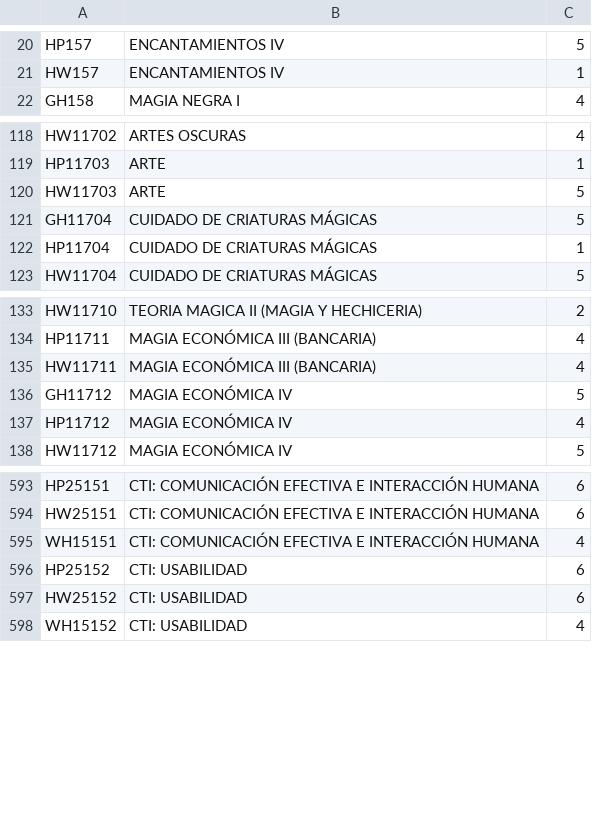
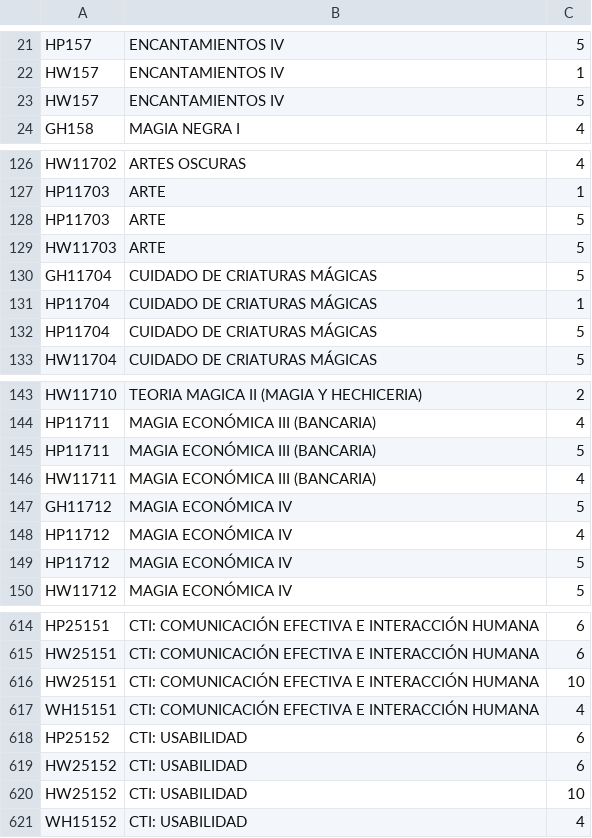
Before and after one commit to matiasmontane1/IIC2413_g61_e2, a CSV file: datos_aceptados/Cursos_gud.csv, drawn as a sheet; only a part is shown, gaps mark what is left out; the diff covers the shown part only; the diff names each change by its address in the sheet, - before the commit and + after, or states it on an @@ line.

```diff
--- a/datos_aceptados/Cursos_gud.csv
+++ b/datos_aceptados/Cursos_gud.csv
+row 23: HW157 | ENCANTAMIENTOS IV | 5
+row 128: HP11703 | ARTE | 5
+row 132: HP11704 | CUIDADO DE CRIATURAS MÁGICAS | 5
+row 145: HP11711 | MAGIA ECONÓMICA III (BANCARIA) | 5
+row 149: HP11712 | MAGIA ECONÓMICA IV | 5
+row 616: HW25151 | CTI: COMUNICACIÓN EFECTIVA E INTERACCIÓN HUMANA | 10
+row 620: HW25152 | CTI: USABILIDAD | 10
```
Also changed, not shown: 19 added rows elsewhere in this file, 11 other files.
